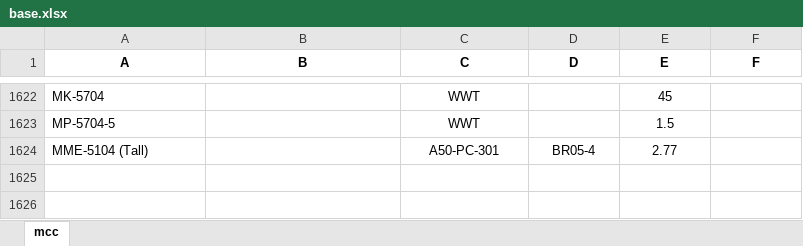
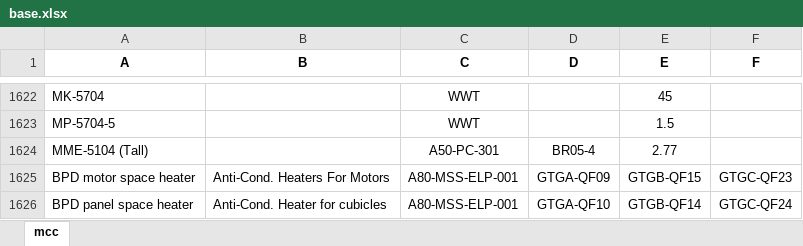
Before and after one commit to impulse521/mysubstation, an Excel workbook: base.xlsx, sheet mcc, drawn as a sheet; only a part is shown, gaps mark what is left out; values as stored, in another font and other column widths than the file's, no borders; charts and pictures not drawn; the diff names each change by its address in the sheet, - before the commit and + after, or states it on an @@ line.

Commit message:
Add files via upload

```diff
--- a/base.xlsx (sheet mcc)
+++ b/base.xlsx (sheet mcc)
+row 1625: BPD motor space heater | Anti-Cond. Heaters For Motors | A80-MSS-ELP-001 | GTGA-QF09 | GTGB-QF15 | GTGC-QF23
+row 1626: BPD panel space heater | Anti-Cond. Heater for cubicles | A80-MSS-ELP-001 | GTGA-QF10 | GTGB-QF14 | GTGC-QF24
```
